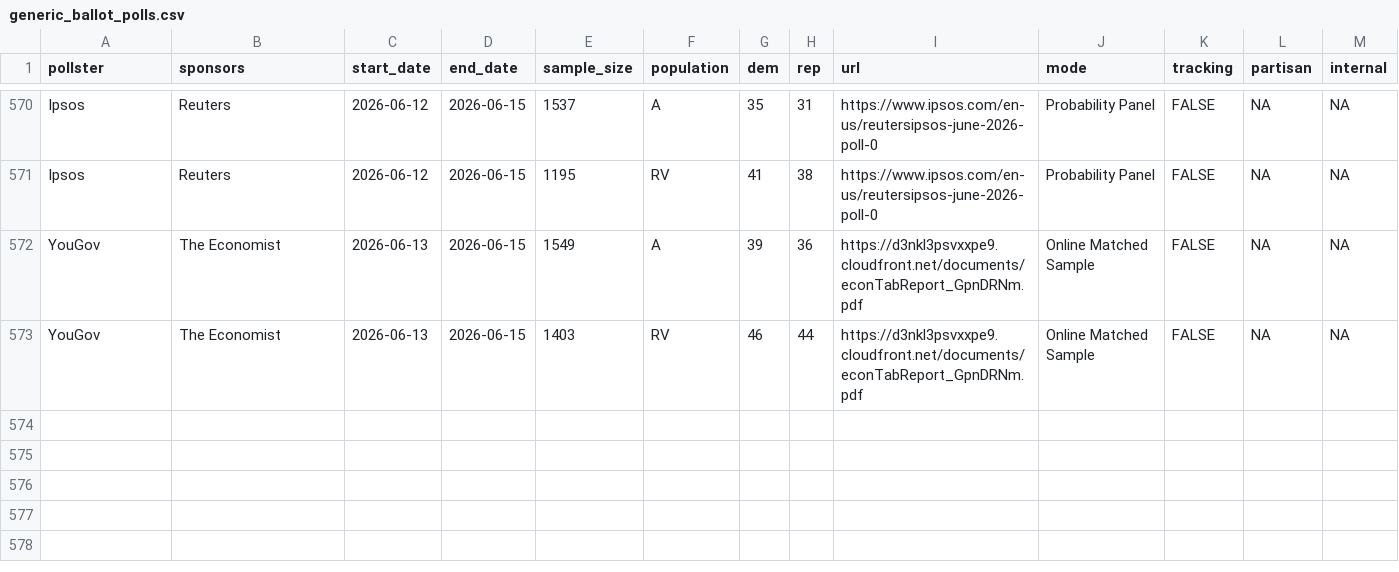
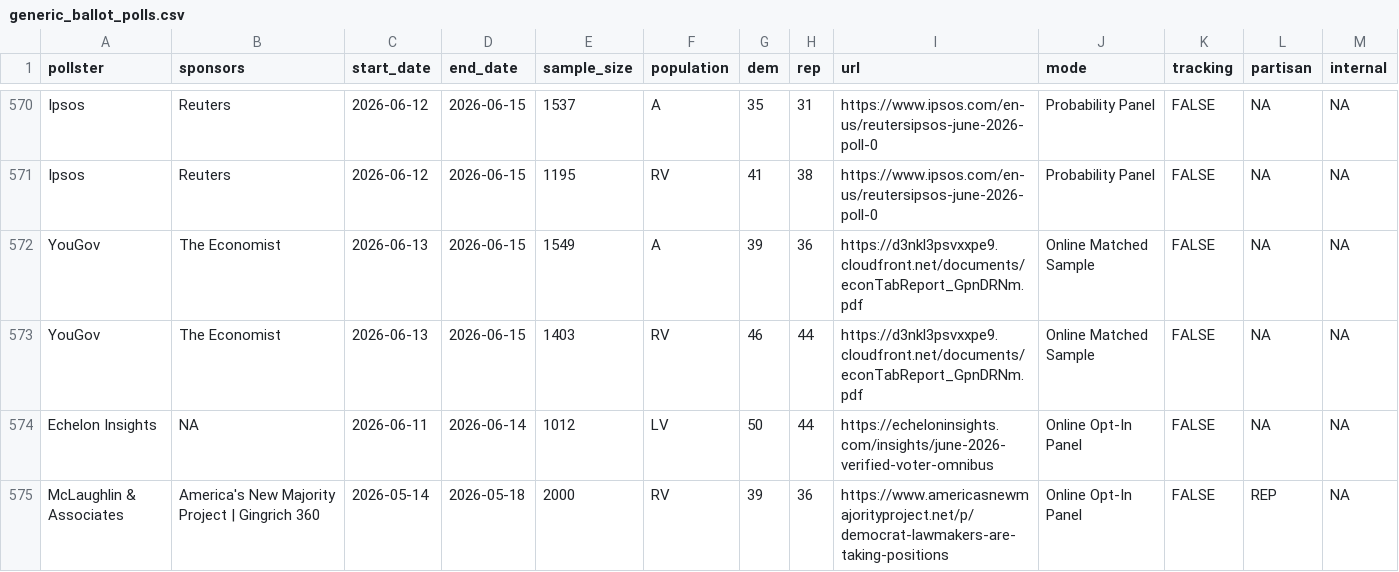
Before and after one commit to Hackquantumcpp/snoutcounter-backend, a CSV file: data/generic_ballot_polls.csv, drawn as a sheet; only a part is shown, gaps mark what is left out; the diff names each change by its address in the sheet, - before the commit and + after, or states it on an @@ line.

```diff
--- a/data/generic_ballot_polls.csv
+++ b/data/generic_ballot_polls.csv
+row 574: Echelon Insights | NA | 2026-06-11 | 2026-06-14 | 1012 | LV | 50 | 44 | https://echeloninsights.com/insights/june-2026-verified-voter-omnibus | Online Opt-In Panel | FALSE | NA | NA
+row 575: McLaughlin & Associates | America's New Majority Project | Gingrich 360 | 2026-05-14 | 2026-05-18 | 2000 | RV | 39 | 36 | https://www.americasnewmajorityproject.net/p/democrat-lawmakers-are-taking-positions | Online Opt-In Panel | FALSE | REP | NA
```
Also changed, not shown: averages/presidential_2026_iran_war_approvals.csv, averages/presidential_issue_approvals.csv, 9 other files.
